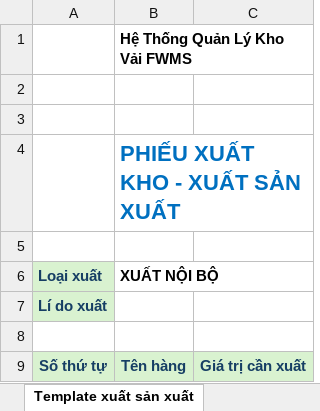
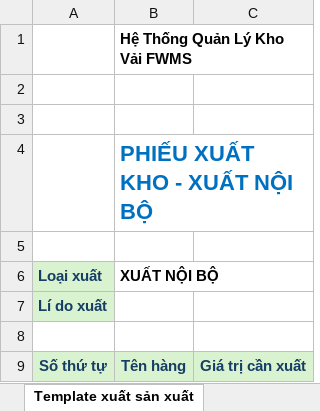
Before and after one commit to hathynn/warehouse_frontend, an Excel workbook: src/assets/export-templates/template_xuat_noi_bo.xlsx, sheet Template xuất sản xuất, drawn as a sheet; values as stored, in another font and other column widths than the file's, no borders; charts and pictures and conditional formats not drawn; the diff names each change by its address in the sheet, - before the commit and + after, or states it on an @@ line.

Commit message:
Fix templates

```diff
--- a/src/assets/export-templates/template_xuat_noi_bo.xlsx (sheet Template xuất sản xuất)
+++ b/src/assets/export-templates/template_xuat_noi_bo.xlsx (sheet Template xuất sản xuất)
-B4 (XUẤT NỘI BỘ): PHIẾU XUẤT KHO - XUẤT SẢN XUẤT
+B4 (XUẤT NỘI BỘ): PHIẾU XUẤT KHO - XUẤT NỘI BỘ
```
Also changed, not shown: src/assets/import-templates/template_phieu_nhap.xlsx, 2 other files.
